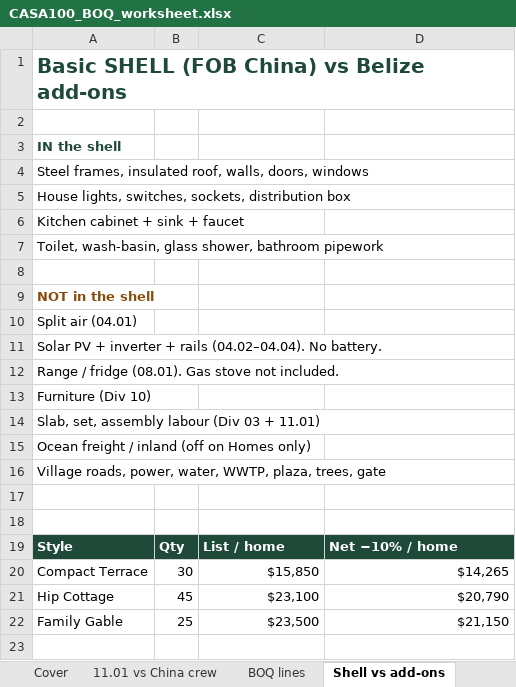
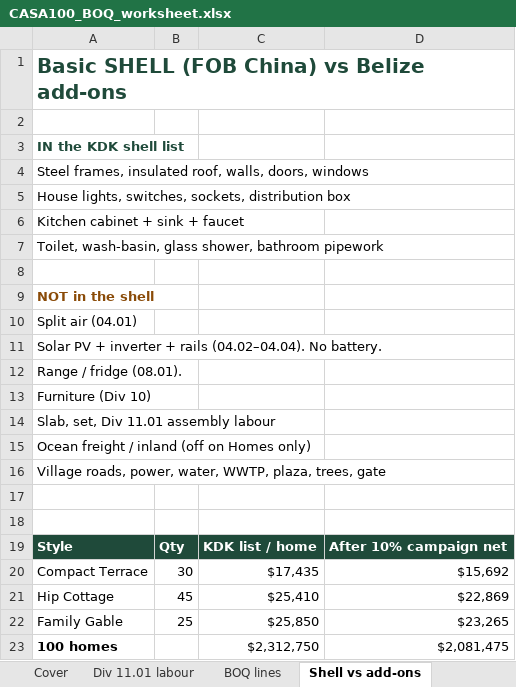
Before and after one commit to garyedison/kdk-casa100-belize, an Excel workbook: public/CASA100_BOQ_worksheet.xlsx, sheet Shell vs add-ons, drawn as a sheet; values as stored, in another font and other column widths than the file's, no borders; the diff names each change by its address in the sheet, - before the commit and + after, or states it on an @@ line.

Commit message:
Customer list +10% on shells; labour at $280/day as Div 11.01
Strip factory-net and KDK cost language. Distributor 10% now comes
off the marked-up KDK list. Pad crew table uses KDK selling rates.

```diff
--- a/public/CASA100_BOQ_worksheet.xlsx (sheet Shell vs add-ons)
+++ b/public/CASA100_BOQ_worksheet.xlsx (sheet Shell vs add-ons)
-sheet tab: 11.01 vs China crew
+sheet tab: Div 11.01 labour
-A3: IN the shell
+A3: IN the KDK shell list
-A12: Range / fridge (08.01). Gas stove not included.
+A12: Range / fridge (08.01).
-A14: Slab, set, assembly labour (Div 03 + 11.01)
+A14: Slab, set, Div 11.01 assembly labour
-C19: List / home
+C19: KDK list / home
-D19: Net −10% / home
+D19: After 10% campaign net
-C20: $15,850
+C20: $17,435
-D20: $14,265
+D20: $15,692
-C21: $23,100
+C21: $25,410
-D21: $20,790
+D21: $22,869
-C22: $23,500
+C22: $25,850
-D22: $21,150
+D22: $23,265
+row 23: 100 homes |  | $2,312,750 | $2,081,475
```
Also changed, not shown: sheet Div 11.01 labour, sheet Cover, sheet BOQ lines, 8 other files.
